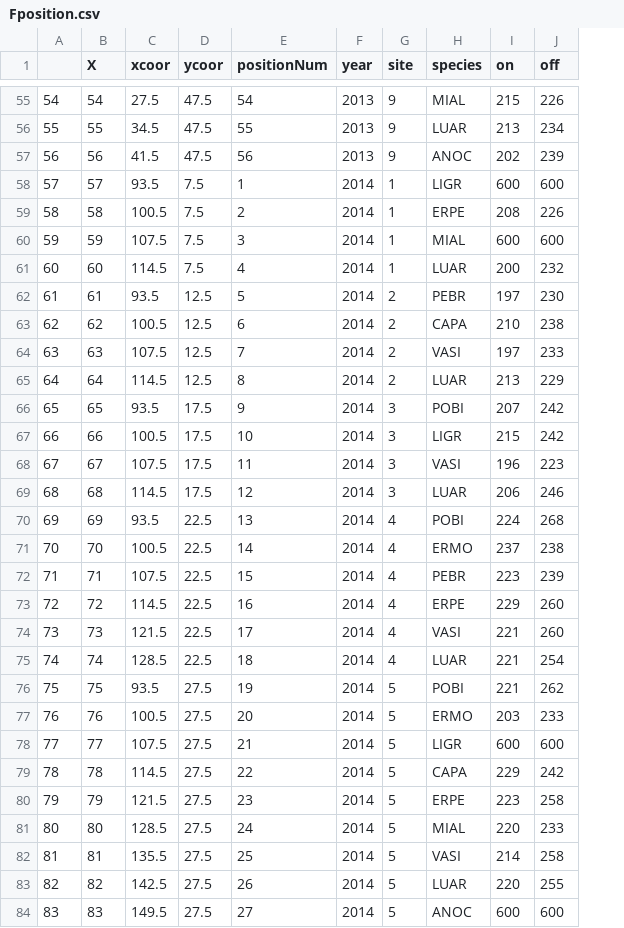
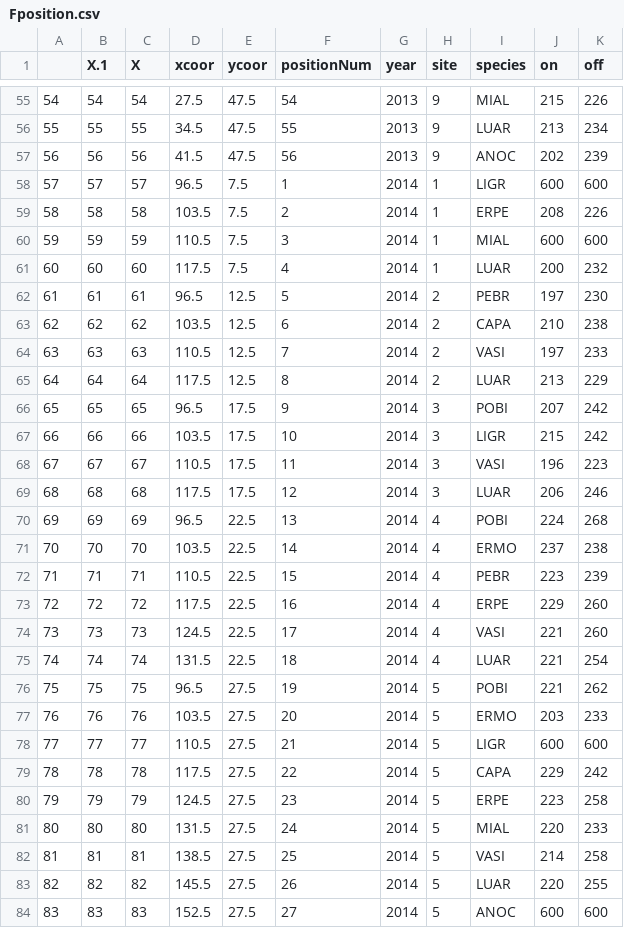
Before and after one commit to CSE512-16S/fp-racheryl-xiaojzhu-dennis418szsy, a CSV file: data/Fposition.csv, drawn as a sheet; only a part is shown, gaps mark what is left out; addresses are those after the commit; the diff covers the shown part only; the diff names each change by its address in the sheet, - before the commit and + after, or states it on an @@ line.

```diff
--- a/data/Fposition.csv
+++ b/data/Fposition.csv
+column B (X.1), rows 55-84: 54 | 55 | 56 | 57 | 58 | 59 | 60 | 61 | 62 | 63 | 64 | 65 | 66 | 67 | 68 | 69 | 70 | 71 | 72 | 73 | 74 | 75 | 76 | 77 | 78 | 79 | 80 | 81 | 82 | 83
-D58 (xcoor): 93.5
+D58 (xcoor): 96.5
-D59 (xcoor): 100.5
+D59 (xcoor): 103.5
-D60 (xcoor): 107.5
+D60 (xcoor): 110.5
-D61 (xcoor): 114.5
+D61 (xcoor): 117.5
-D62 (xcoor): 93.5
+D62 (xcoor): 96.5
-D63 (xcoor): 100.5
+D63 (xcoor): 103.5
-D64 (xcoor): 107.5
+D64 (xcoor): 110.5
-D65 (xcoor): 114.5
+D65 (xcoor): 117.5
-D66 (xcoor): 93.5
+D66 (xcoor): 96.5
-D67 (xcoor): 100.5
+D67 (xcoor): 103.5
-D68 (xcoor): 107.5
+D68 (xcoor): 110.5
-D69 (xcoor): 114.5
+D69 (xcoor): 117.5
-D70 (xcoor): 93.5
+D70 (xcoor): 96.5
-D71 (xcoor): 100.5
+D71 (xcoor): 103.5
-D72 (xcoor): 107.5
+D72 (xcoor): 110.5
-D73 (xcoor): 114.5
+D73 (xcoor): 117.5
-D74 (xcoor): 121.5
+D74 (xcoor): 124.5
-D75 (xcoor): 128.5
+D75 (xcoor): 131.5
-D76 (xcoor): 93.5
+D76 (xcoor): 96.5
-D77 (xcoor): 100.5
+D77 (xcoor): 103.5
-D78 (xcoor): 107.5
+D78 (xcoor): 110.5
-D79 (xcoor): 114.5
+D79 (xcoor): 117.5
-D80 (xcoor): 121.5
+D80 (xcoor): 124.5
-D81 (xcoor): 128.5
+D81 (xcoor): 131.5
-D82 (xcoor): 135.5
+D82 (xcoor): 138.5
-D83 (xcoor): 142.5
+D83 (xcoor): 145.5
-D84 (xcoor): 149.5
+D84 (xcoor): 152.5
```
Also changed, not shown: 85 edited cells elsewhere in this file, data/siteData.csv, 28 other files.
